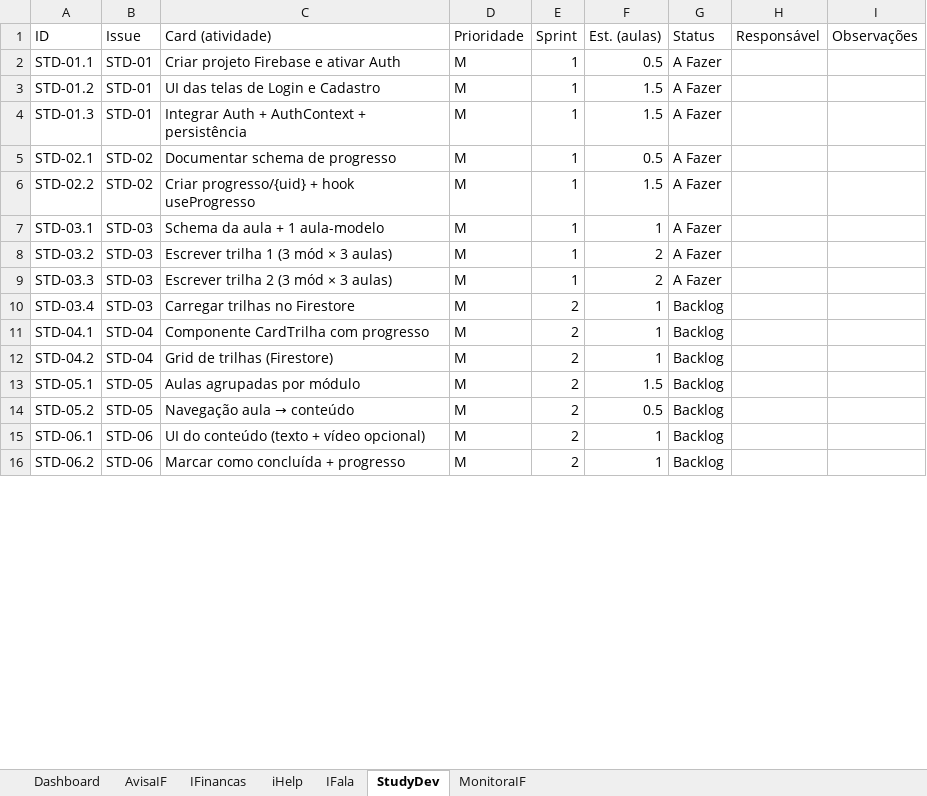
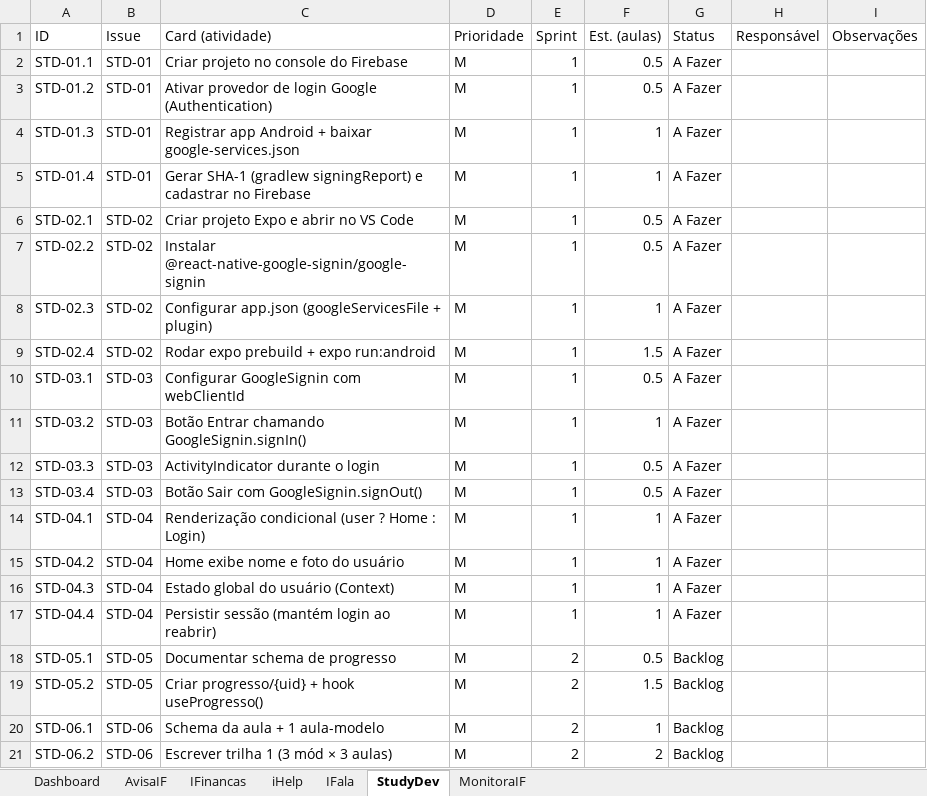
Before and after one commit to CampusAppIFTM/.github, an Excel workbook: docs/3DSA_Acompanhamento_CampusApp.xlsx, sheet StudyDev, drawn as a sheet; only a part is shown; values as stored, in another font and other column widths than the file's, no cell formats; charts and pictures not drawn; addresses are those after the commit; the diff covers the shown part only; the diff names each change by its address in the sheet, - before the commit and + after, or states it on an @@ line.

Commit message:
Evolução dos docs backlog e kanban de todas as equipes para uniformizar o sprint1

```diff
--- a/docs/3DSA_Acompanhamento_CampusApp.xlsx (sheet StudyDev)
+++ b/docs/3DSA_Acompanhamento_CampusApp.xlsx (sheet StudyDev)
-C2 (Card (atividade)): Criar projeto Firebase e ativar Auth
+C2 (Card (atividade)): Criar projeto no console do Firebase
-C3 (Card (atividade)): UI das telas de Login e Cadastro
+C3 (Card (atividade)): Ativar provedor de login Google (Authentication)
-F3 (Est. (aulas)): 1.5
+F3 (Est. (aulas)): 0.5
-C4 (Card (atividade)): Integrar Auth + AuthContext + persistência
+C4 (Card (atividade)): Registrar app Android + baixar google-services.json
-F4 (Est. (aulas)): 1.5
+F4 (Est. (aulas)): 1
+row 5: STD-01.4 | STD-01 | Gerar SHA-1 (gradlew signingReport) e cadastrar no Firebase | M | 1 | 1 | A Fazer
-C6 (Card (atividade)): Documentar schema de progresso
+C6 (Card (atividade)): Criar projeto Expo e abrir no VS Code
-C7 (Card (atividade)): Criar progresso/{uid} + hook useProgresso
+C7 (Card (atividade)): Instalar @react-native-google-signin/google-signin
-F7 (Est. (aulas)): 1.5
+F7 (Est. (aulas)): 0.5
+row 8: STD-02.3 | STD-02 | Configurar app.json (googleServicesFile + plugin) | M | 1 | 1 | A Fazer
+row 9: STD-02.4 | STD-02 | Rodar expo prebuild + expo run:android | M | 1 | 1.5 | A Fazer
-C10 (Card (atividade)): Schema da aula + 1 aula-modelo
+C10 (Card (atividade)): Configurar GoogleSignin com webClientId
-F10 (Est. (aulas)): 1
+F10 (Est. (aulas)): 0.5
-C11 (Card (atividade)): Escrever trilha 1 (3 mód × 3 aulas)
+C11 (Card (atividade)): Botão Entrar chamando GoogleSignin.signIn()
-F11 (Est. (aulas)): 2
+F11 (Est. (aulas)): 1
-C12 (Card (atividade)): Escrever trilha 2 (3 mód × 3 aulas)
+C12 (Card (atividade)): ActivityIndicator durante o login
-F12 (Est. (aulas)): 2
+F12 (Est. (aulas)): 0.5
-C13 (Card (atividade)): Carregar trilhas no Firestore
+C13 (Card (atividade)): Botão Sair com GoogleSignin.signOut()
-E13:E15 (Sprint): 2
+E13:E15 (Sprint): 1
-F13 (Est. (aulas)): 1
+F13 (Est. (aulas)): 0.5
-G13:G15 (Status): Backlog
+G13:G15 (Status): A Fazer
-C14 (Card (atividade)): Componente CardTrilha com progresso
+C14 (Card (atividade)): Renderização condicional (user ? Home : Login)
-C15 (Card (atividade)): Grid de trilhas (Firestore)
+C15 (Card (atividade)): Home exibe nome e foto do usuário
+row 16: STD-04.3 | STD-04 | Estado global do usuário (Context) | M | 1 | 1 | A Fazer
+row 17: STD-04.4 | STD-04 | Persistir sessão (mantém login ao reabrir) | M | 1 | 1 | A Fazer
-C18 (Card (atividade)): Aulas agrupadas por módulo
+C18 (Card (atividade)): Documentar schema de progresso
-F18 (Est. (aulas)): 1.5
+F18 (Est. (aulas)): 0.5
@@ C19 (Card (atividade)): Navegação aula → conteúdo → Criar progresso/{uid} + hook useProgresso() @@
-F19 (Est. (aulas)): 0.5
+F19 (Est. (aulas)): 1.5
-C20 (Card (atividade)): UI do conteúdo (texto + vídeo opcional)
+C20 (Card (atividade)): Schema da aula + 1 aula-modelo
-C21 (Card (atividade)): Marcar como concluída + progresso
+C21 (Card (atividade)): Escrever trilha 1 (3 mód × 3 aulas)
-F21 (Est. (aulas)): 1
+F21 (Est. (aulas)): 2
```
Also changed, not shown: 8 added rows and 22 edited cells elsewhere in this sheet, sheet IFinancas, sheet AvisaIF, sheet MonitoraIF, sheet IFala, sheet iHelp, sheet Dashboard, cell formats, formulas that keep their value, charts or pictures, 43 other files.
